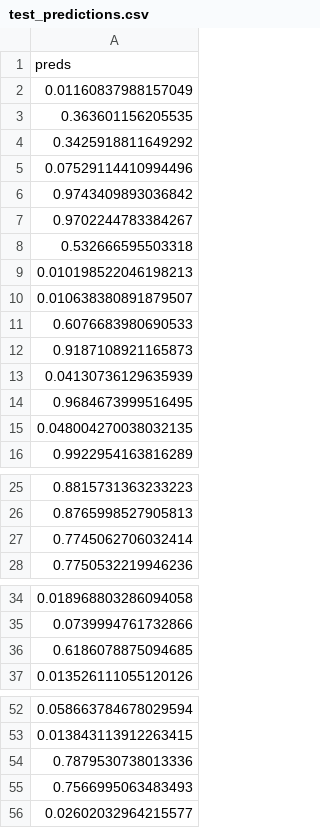
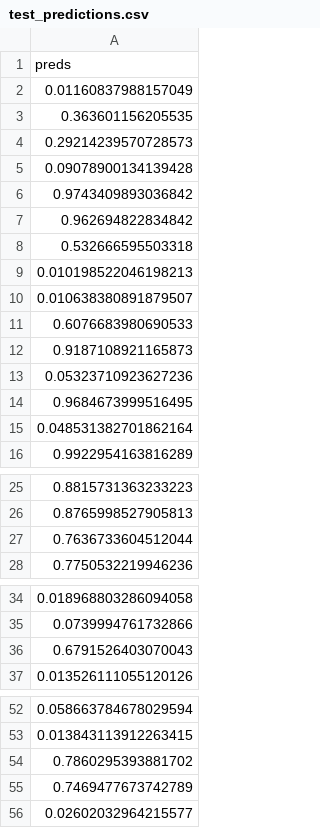
Before and after one commit to OctavianNekit/Final_Project, a CSV file: test_predictions.csv, drawn as a sheet; only a part is shown, gaps mark what is left out.

```diff
--- a/test_predictions.csv
+++ b/test_predictions.csv
@@ -3,6 +3,6 @@ preds
 0.363601156205535
-0.3425918811649292
-0.07529114410994496
+0.29214239570728573
+0.09078900134139428
 0.9743409893036842
-0.9702244783384267
+0.962694822834842
 0.532666595503318
@@ -12,5 +12,5 @@ preds
 0.9187108921165873
-0.04130736129635939
+0.05323710923627236
 0.9684673999516495
-0.048004270038032135
+0.048531382701862164
 0.9922954163816289
@@ -26,3 +26,3 @@ preds
 0.8765998527905813
-0.7745062706032414
+0.7636733604512044
 0.7750532219946236
@@ -35,3 +35,3 @@ preds
 0.0739994761732866
-0.6186078875094685
+0.6791526403070043
 0.013526111055120126
@@ -53,4 +53,4 @@ preds
 0.013843113912263415
-0.7879530738013336
-0.7566995063483493
+0.7860295393881702
+0.7469477673742789
 0.02602032964215577
```
Also changed, not shown: 3 other files.
